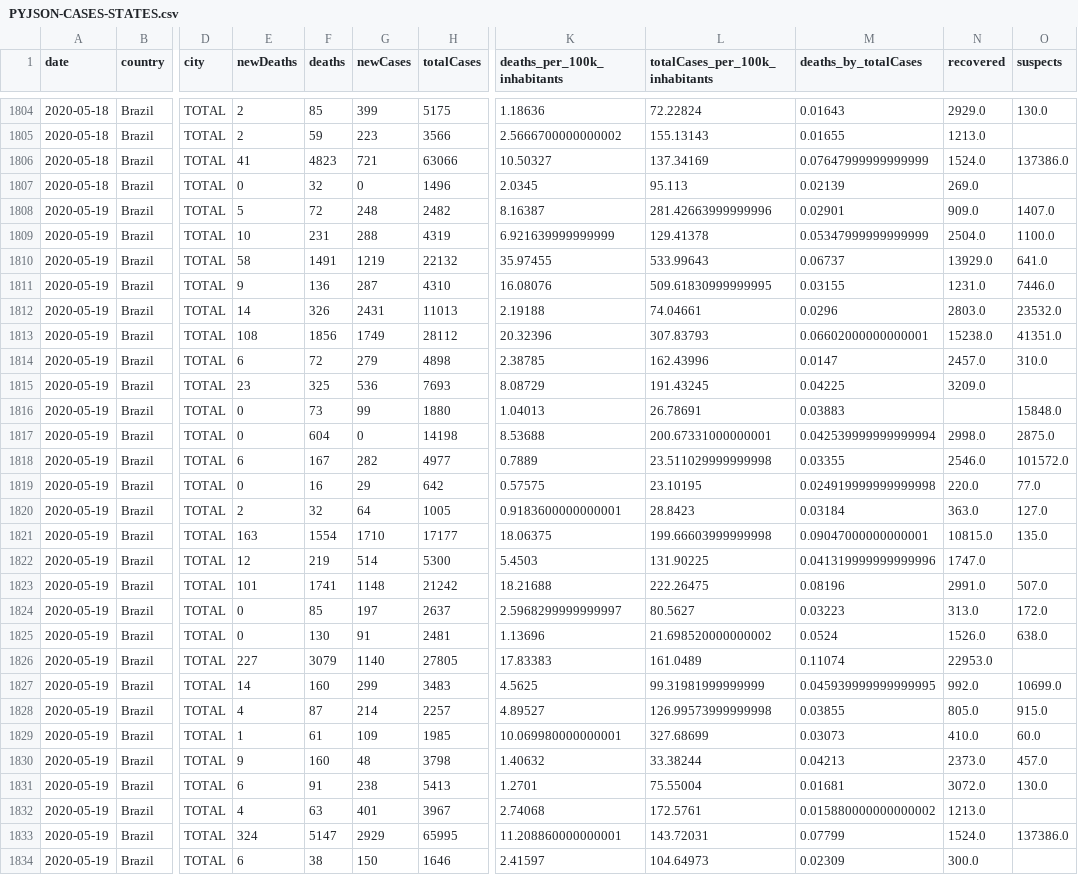
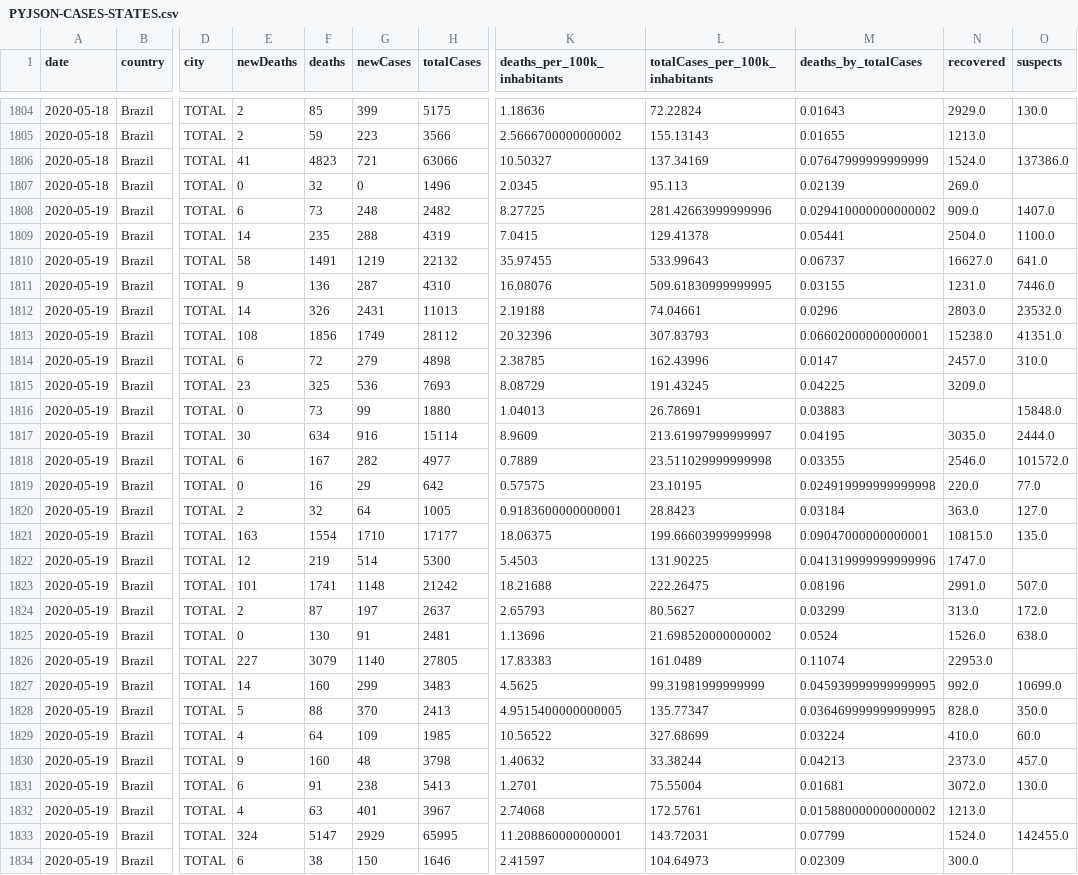
Before and after one commit to ALREstevam/covid19-br-vis-back, a CSV file: app/static/df/PYJSON-CASES-STATES.csv, drawn as a sheet; only a part is shown, gaps mark what is left out; the diff names each change by its address in the sheet, - before the commit and + after, or states it on an @@ line.

Commit message:
update data

```diff
--- a/app/static/df/PYJSON-CASES-STATES.csv
+++ b/app/static/df/PYJSON-CASES-STATES.csv
-E1808 (newDeaths): 5
+E1808 (newDeaths): 6
-F1808 (deaths): 72
+F1808 (deaths): 73
-K1808 (deaths_per_100k_inhabitants): 8.16387
+K1808 (deaths_per_100k_inhabitants): 8.27725
-M1808 (deaths_by_totalCases): 0.02901
+M1808 (deaths_by_totalCases): 0.029410000000000002
-E1809 (newDeaths): 10
+E1809 (newDeaths): 14
-F1809 (deaths): 231
+F1809 (deaths): 235
-K1809 (deaths_per_100k_inhabitants): 6.921639999999999
+K1809 (deaths_per_100k_inhabitants): 7.0415
-M1809 (deaths_by_totalCases): 0.05347999999999999
+M1809 (deaths_by_totalCases): 0.05441
-N1810 (recovered): 13929.0
+N1810 (recovered): 16627.0
-E1817 (newDeaths): 0
+E1817 (newDeaths): 30
-F1817 (deaths): 604
+F1817 (deaths): 634
-G1817 (newCases): 0
+G1817 (newCases): 916
-H1817 (totalCases): 14198
+H1817 (totalCases): 15114
-K1817 (deaths_per_100k_inhabitants): 8.53688
+K1817 (deaths_per_100k_inhabitants): 8.9609
-L1817 (totalCases_per_100k_inhabitants): 200.67331000000001
+L1817 (totalCases_per_100k_inhabitants): 213.61997999999997
-M1817 (deaths_by_totalCases): 0.042539999999999994
+M1817 (deaths_by_totalCases): 0.04195
-N1817 (recovered): 2998.0
+N1817 (recovered): 3035.0
-O1817 (suspects): 2875.0
+O1817 (suspects): 2444.0
-E1824 (newDeaths): 0
+E1824 (newDeaths): 2
-F1824 (deaths): 85
+F1824 (deaths): 87
-K1824 (deaths_per_100k_inhabitants): 2.5968299999999997
+K1824 (deaths_per_100k_inhabitants): 2.65793
-M1824 (deaths_by_totalCases): 0.03223
+M1824 (deaths_by_totalCases): 0.03299
-E1828 (newDeaths): 4
+E1828 (newDeaths): 5
-F1828 (deaths): 87
+F1828 (deaths): 88
-G1828 (newCases): 214
+G1828 (newCases): 370
-H1828 (totalCases): 2257
+H1828 (totalCases): 2413
-K1828 (deaths_per_100k_inhabitants): 4.89527
+K1828 (deaths_per_100k_inhabitants): 4.9515400000000005
-L1828 (totalCases_per_100k_inhabitants): 126.99573999999998
+L1828 (totalCases_per_100k_inhabitants): 135.77347
-M1828 (deaths_by_totalCases): 0.03855
+M1828 (deaths_by_totalCases): 0.036469999999999995
-N1828 (recovered): 805.0
+N1828 (recovered): 828.0
-O1828 (suspects): 915.0
+O1828 (suspects): 350.0
-E1829 (newDeaths): 1
+E1829 (newDeaths): 4
-F1829 (deaths): 61
+F1829 (deaths): 64
-K1829 (deaths_per_100k_inhabitants): 10.069980000000001
+K1829 (deaths_per_100k_inhabitants): 10.56522
-M1829 (deaths_by_totalCases): 0.03073
+M1829 (deaths_by_totalCases): 0.03224
-O1833 (suspects): 137386.0
+O1833 (suspects): 142455.0
```
Also changed, not shown: app/static/csv/cases-brazil-states.csv, 7 other files.
